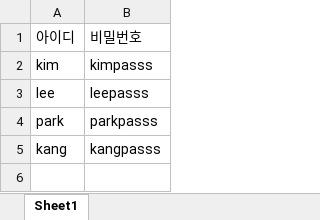
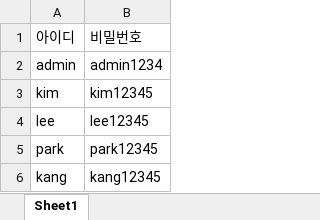
Before and after one commit to cajsf/Food_Allergy_Detect_Project, an Excel workbook: SQL/사용자 샘플.xlsx, sheet Sheet1, drawn as a sheet; values as stored, in another font and other column widths than the file's, no borders; addresses are those after the commit; the diff names each change by its address in the sheet, - before the commit and + after, or states it on an @@ line.

```diff
--- a/SQL/사용자 샘플.xlsx (sheet Sheet1)
+++ b/SQL/사용자 샘플.xlsx (sheet Sheet1)
+row 2: admin | admin1234
-B3: kimpasss
+B3: kim12345
-B4: leepasss
+B4: lee12345
-B5: parkpasss
+B5: park12345
-B6: kangpasss
+B6: kang12345
```
Also changed, not shown: 13 other files.
